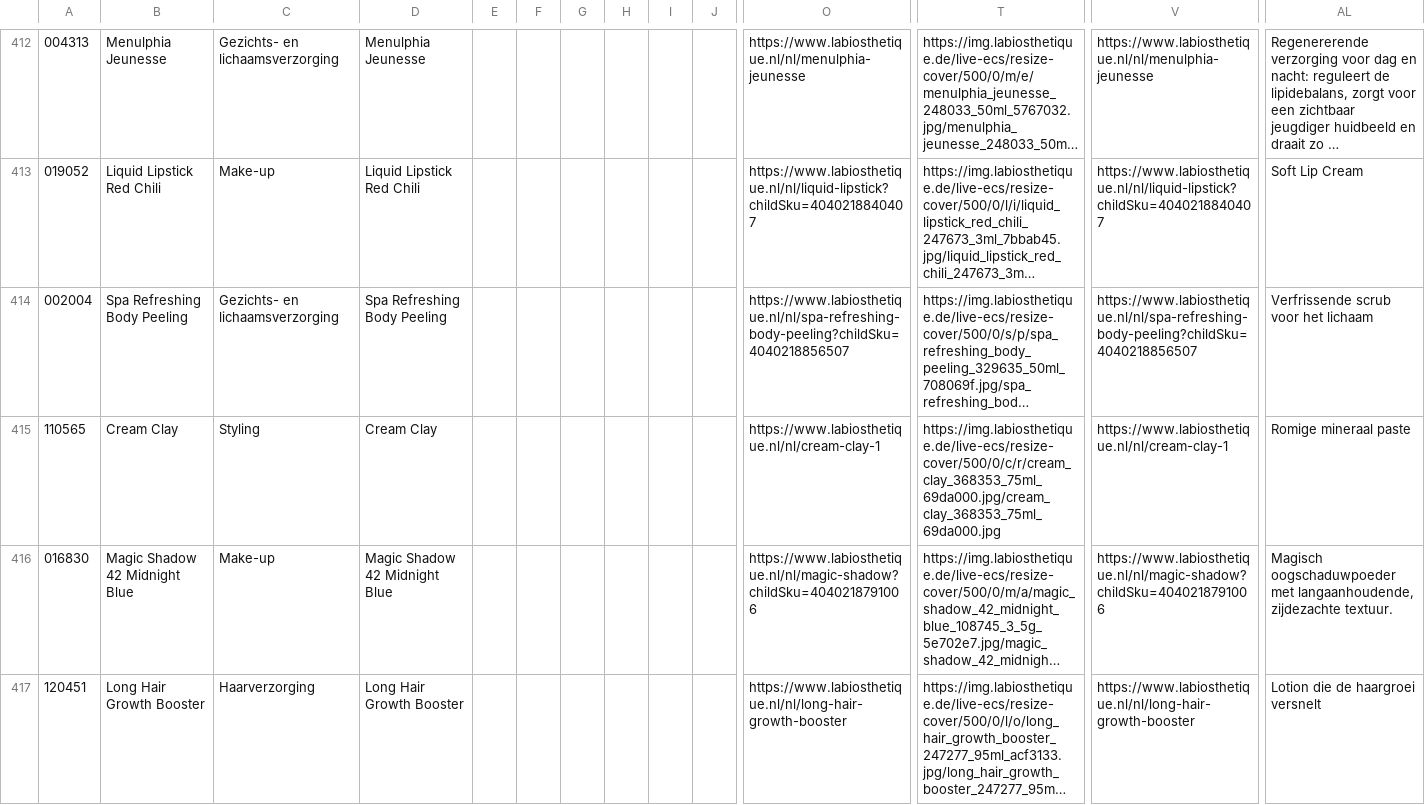
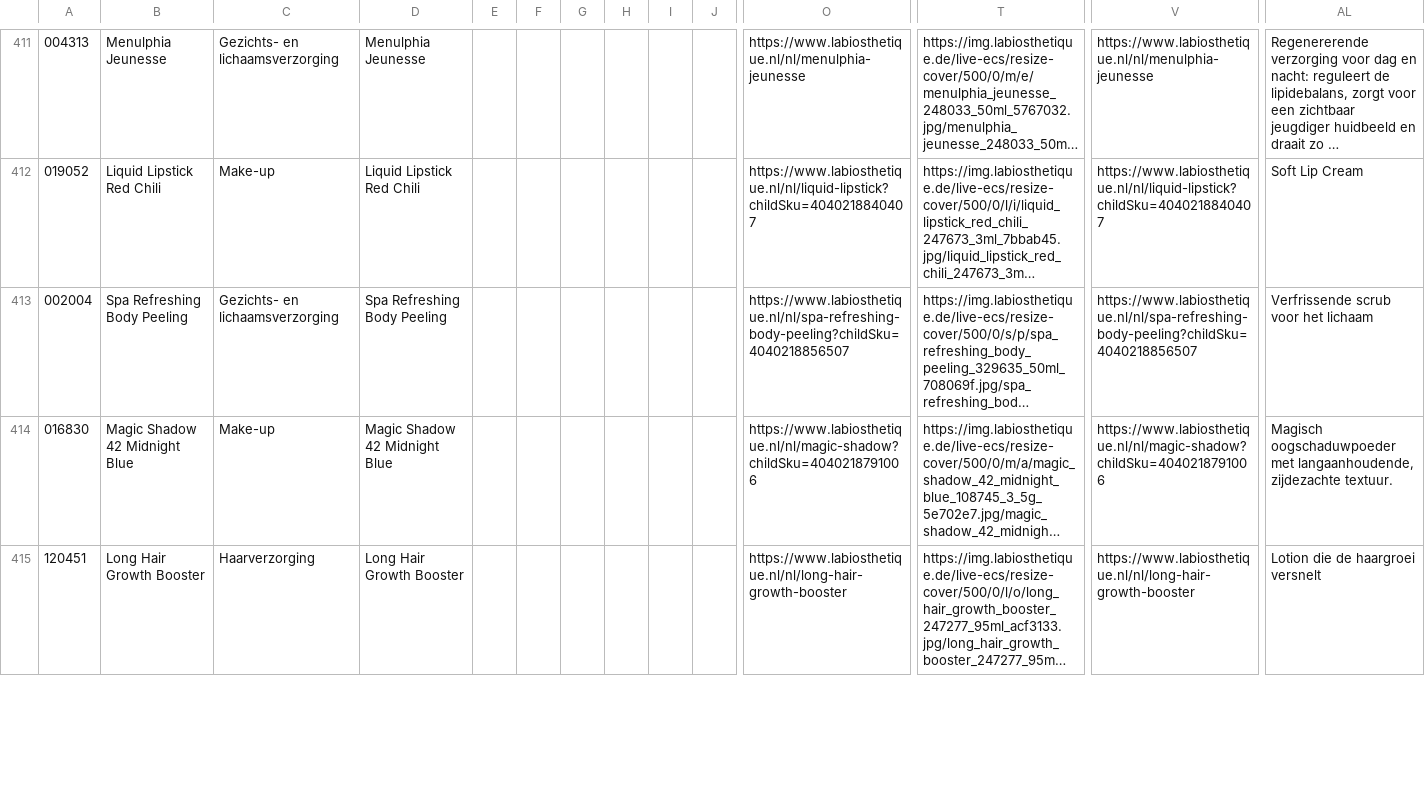
Before and after one commit to labiosthetique/public-csv, a CSV file: feed/b2c_optimizely_nl.csv, drawn as a sheet; only a part is shown, gaps mark what is left out; long unchanged cells end in …; removed rows and columns are numbered as before the commit, all else as after; rows hold the shown columns only; the diff covers the shown part only; the diff names each change by its address in the sheet, - before the commit and + after, or states it on an @@ line.

```diff
--- a/feed/b2c_optimizely_nl.csv
+++ b/feed/b2c_optimizely_nl.csv
-row 415: 110565 | Cream Clay | Styling | Cream Clay |  |  |  |  |  |  | https://www.labiosthetique.nl/nl/cream-clay-1 | https://img.labiosthetique.de/live-ecs/resize-cover/500/0/c/r/cream_clay_368353_75ml_69da000.jpg/cream_clay_368353_75ml_69da000.jpg | https://www.labiosthetique.nl/nl/cream-clay-1 | Romige mineraal paste
```
Also changed, not shown: 2 added rows and 2 removed rows elsewhere in this file, feed/b2c_optimizely_at.csv, feed/b2c_optimizely_ch-de.csv, 1 other file.
